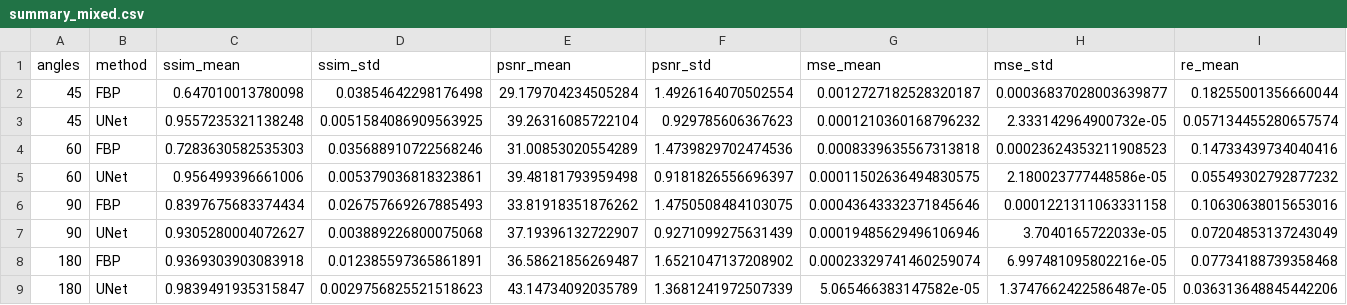
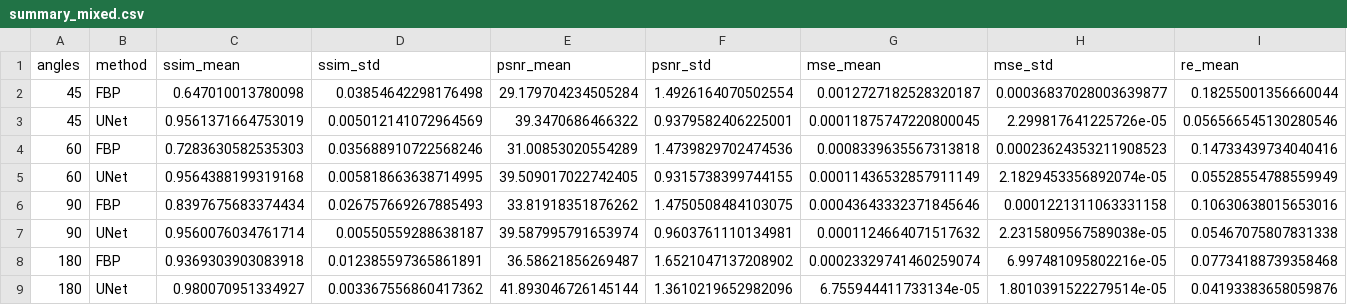
Before and after one commit to extter/sparse_mayo_light, a CSV file: evaluation/results/end_to_end_2/summary_mixed.csv, drawn as a sheet; only a part is shown; removed rows and columns are numbered as before the commit, all else as after; rows hold the shown columns only; the diff names each change by its address in the sheet, - before the commit and + after, or states it on an @@ line.

```diff
--- a/evaluation/results/end_to_end_2/summary_mixed.csv
+++ b/evaluation/results/end_to_end_2/summary_mixed.csv
-row 3: 45 | UNet | 0.9557235321138248 | 0.0051584086909563925 | 39.26316085722104 | 0.929785606367623 | 0.0001210360168796232 | 2.333142964900732e-05 | 0.057134455280657574
+row 3: 45 | UNet | 0.9561371664753019 | 0.005012141072964569 | 39.3470686466322 | 0.9379582406225001 | 0.00011875747220800045 | 2.299817641225726e-05 | 0.056566545130280546
-row 5: 60 | UNet | 0.956499396661006 | 0.005379036818323861 | 39.48181793959498 | 0.9181826556696397 | 0.00011502636494830575 | 2.180023777448586e-05 | 0.05549302792877232
+row 5: 60 | UNet | 0.9564388199319168 | 0.005818663638714995 | 39.509017022742405 | 0.9315738399744155 | 0.00011436532857911149 | 2.1829453356892074e-05 | 0.05528554788559949
-row 7: 90 | UNet | 0.9305280004072627 | 0.003889226800075068 | 37.19396132722907 | 0.9271099275631439 | 0.00019485629496106946 | 3.7040165722033e-05 | 0.07204853137243049
+row 7: 90 | UNet | 0.9560076034761714 | 0.00550559288638187 | 39.587995791653974 | 0.9603761110134981 | 0.0001124664071517632 | 2.2315809567589038e-05 | 0.05467075807831338
-row 9: 180 | UNet | 0.9839491935315847 | 0.0029756825521518623 | 43.14734092035789 | 1.3681241972507339 | 5.065466383147582e-05 | 1.3747662422586487e-05 | 0.036313648845442206
+row 9: 180 | UNet | 0.980070951334927 | 0.003367556860417362 | 41.893046726145144 | 1.3610219652982096 | 6.755944411733134e-05 | 1.8010391522279514e-05 | 0.04193383658059876
```
Also changed, not shown: evaluation/results/end_to_end_2/metrics_unet_mixed.csv, 17 other files.
